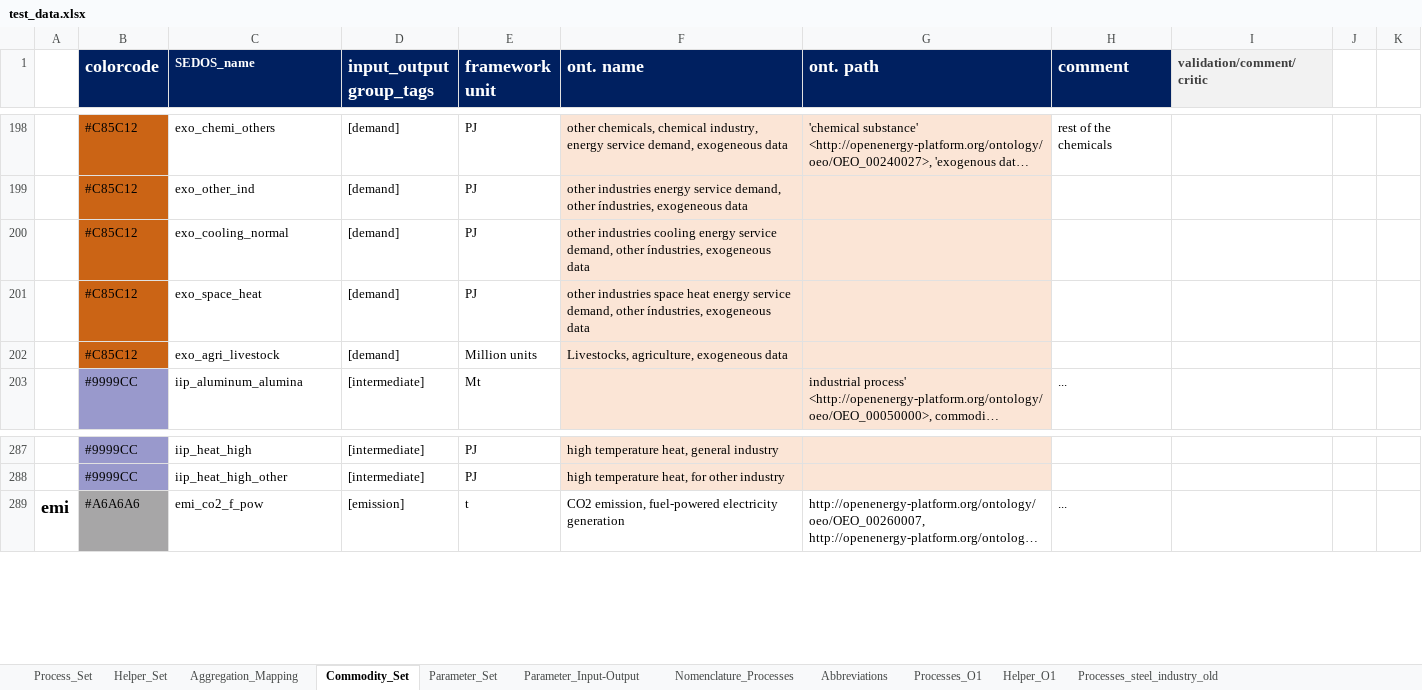
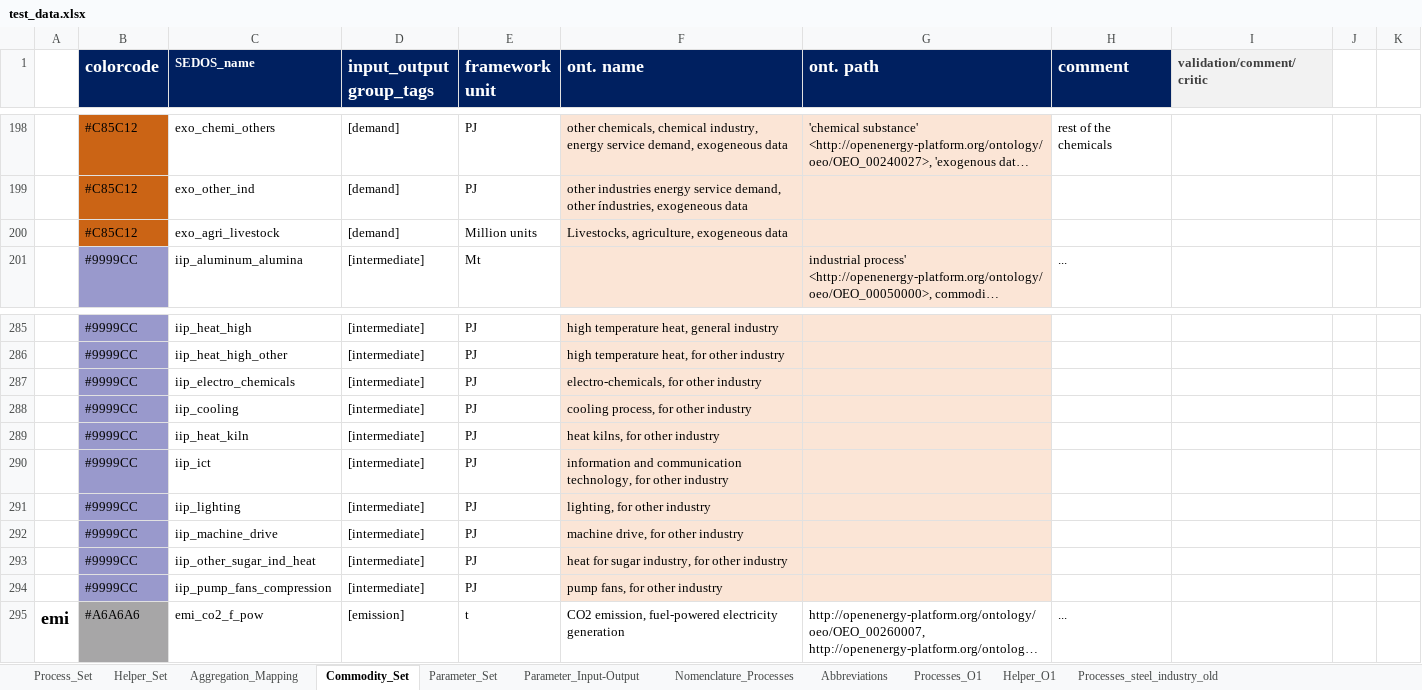
Before and after one commit to sedos-project/data_adapter_times, an Excel workbook: input_data/test_data.xlsx, sheet Commodity_Set, drawn as a sheet; only a part is shown, gaps mark what is left out; long unchanged cells end in …; values as stored, in another font and other column widths than the file's, no borders; removed rows and columns are numbered as before the commit, all else as after; the diff names each change by its address in the sheet, - before the commit and + after, or states it on an @@ line.

```diff
--- a/input_data/test_data.xlsx (sheet Commodity_Set)
+++ b/input_data/test_data.xlsx (sheet Commodity_Set)
-row 200:  | #C85C12 | exo_cooling_normal | [demand] | PJ | other industries cooling energy service demand, other índustries, exogeneous data
-row 201:  | #C85C12 | exo_space_heat | [demand] | PJ | other industries space heat energy service demand, other índustries, exogeneous data
+row 287:  | #9999CC | iip_electro_chemicals | [intermediate] | PJ | electro-chemicals, for other industry
+row 288:  | #9999CC | iip_cooling | [intermediate] | PJ | cooling process, for other industry
+row 289:  | #9999CC | iip_heat_kiln | [intermediate] | PJ | heat kilns, for other industry
+row 290:  | #9999CC | iip_ict | [intermediate] | PJ | information and communication technology, for other industry
+row 291:  | #9999CC | iip_lighting | [intermediate] | PJ | lighting, for other industry
+row 292:  | #9999CC | iip_machine_drive | [intermediate] | PJ | machine drive, for other industry
+row 293:  | #9999CC | iip_other_sugar_ind_heat | [intermediate] | PJ | heat for sugar industry, for other industry
+row 294:  | #9999CC | iip_pump_fans_compression | [intermediate] | PJ | pump fans, for other industry
```
Also changed, not shown: sheet Process_Set, sheet Processes_O1, sheet Abbreviations, sheet Nomenclature_Processes, formulas that keep their value, config_data/mapping_v3.xlsx, 1 other file.
